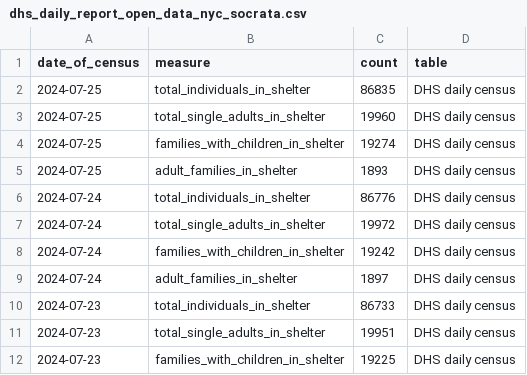
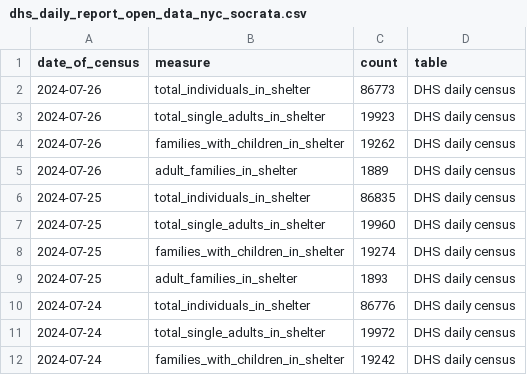
Before and after one commit to anesta95/nyc_shelter_count, a CSV file: data/dhs_daily_report_open_data_nyc_socrata.csv, drawn as a sheet; only a part is shown; the shorter side is filled out with more unchanged rows.

```diff
--- a/data/dhs_daily_report_open_data_nyc_socrata.csv
+++ b/data/dhs_daily_report_open_data_nyc_socrata.csv
@@ -1,2 +1,6 @@
 date_of_census,measure,count,table
+2024-07-26,total_individuals_in_shelter,86773,DHS daily census
+2024-07-26,total_single_adults_in_shelter,19923,DHS daily census
+2024-07-26,families_with_children_in_shelter,19262,DHS daily census
+2024-07-26,adult_families_in_shelter,1889,DHS daily census
 2024-07-25,total_individuals_in_shelter,86835,DHS daily census
```
Also changed, not shown: 1 other file.
